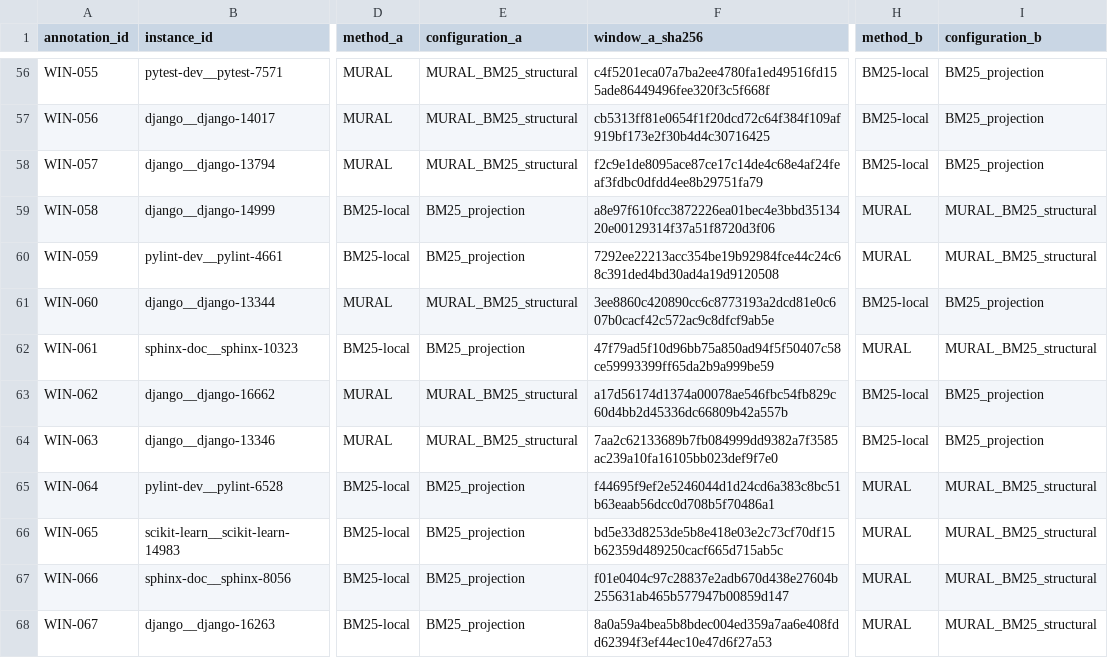
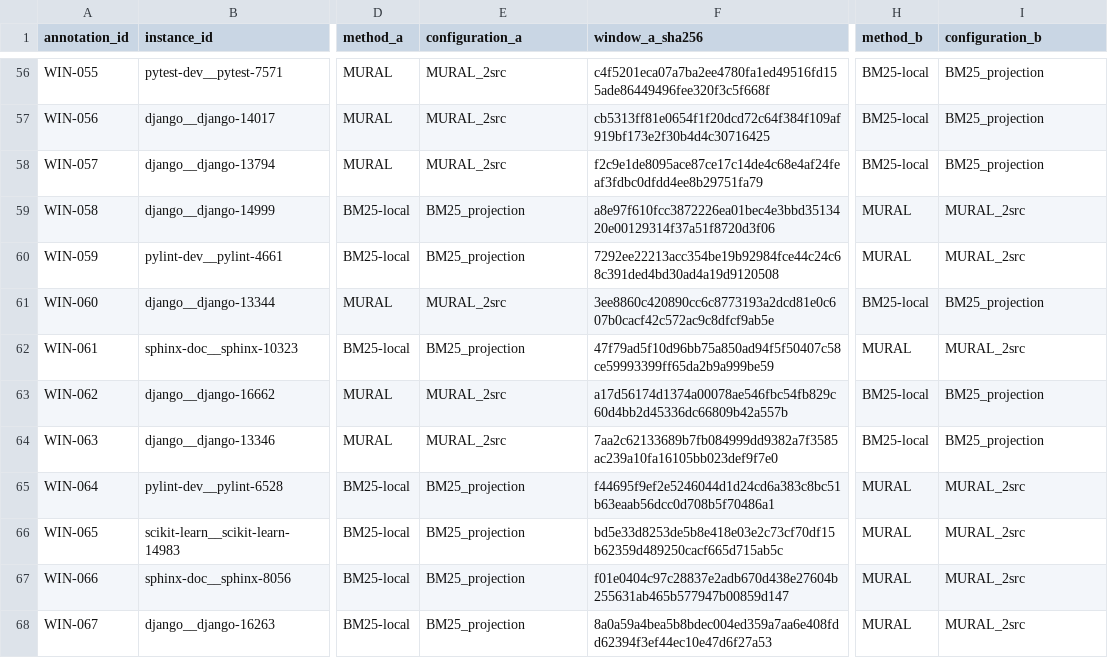
Before and after one commit to buaabarty/MURAL, a TSV file: artifacts/results/human_window_binding_20260719.tsv, drawn as a sheet; only a part is shown, gaps mark what is left out; the diff covers the shown part only; the diff names each change by its address in the sheet, - before the commit and + after, or states it on an @@ line.

Commit message:
Bind human labels to main RQ-1 configurations

```diff
--- a/artifacts/results/human_window_binding_20260719.tsv
+++ b/artifacts/results/human_window_binding_20260719.tsv
-E56:E58 (configuration_a): MURAL_BM25_structural
+E56:E58 (configuration_a): MURAL_2src
-I59:I60 (configuration_b): MURAL_BM25_structural
+I59:I60 (configuration_b): MURAL_2src
-E61 (configuration_a): MURAL_BM25_structural
+E61 (configuration_a): MURAL_2src
-I62 (configuration_b): MURAL_BM25_structural
+I62 (configuration_b): MURAL_2src
-E63:E64 (configuration_a): MURAL_BM25_structural
+E63:E64 (configuration_a): MURAL_2src
-I65:I68 (configuration_b): MURAL_BM25_structural
+I65:I68 (configuration_b): MURAL_2src
```
Also changed, not shown: 67 edited cells elsewhere in this file, 9 other files.
